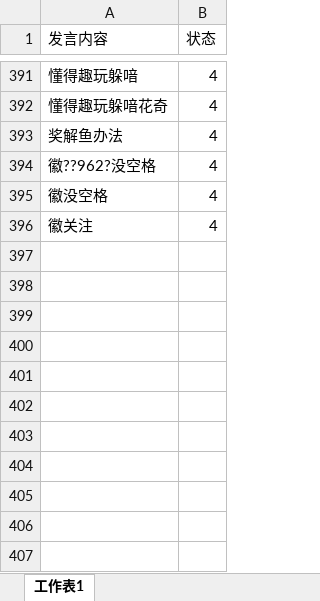
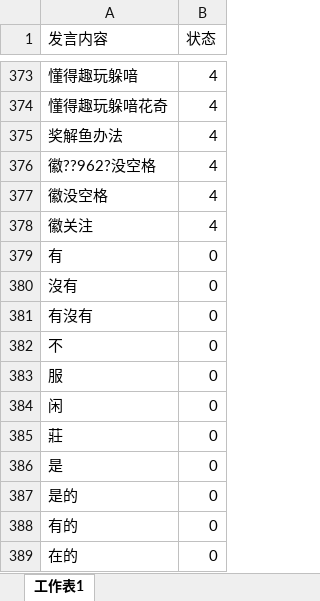
Before and after one commit to snowwayne1231/ai-chatfilter-service, an Excel workbook: ai/assets/textbook/chat_content_20200512.xlsx, sheet 工作表1, drawn as a sheet; only a part is shown, gaps mark what is left out; values as stored, in another font and other column widths than the file's, no borders; the diff covers the shown part only; the diff names each change by its address in the sheet, - before the commit and + after, or states it on an @@ line.

```diff
--- a/ai/assets/textbook/chat_content_20200512.xlsx (sheet 工作表1)
+++ b/ai/assets/textbook/chat_content_20200512.xlsx (sheet 工作表1)
+row 379: 有 | 0
+row 380: 沒有 | 0
+row 381: 有沒有 | 0
+row 382: 不 | 0
+row 383: 服 | 0
+row 384: 闲 | 0
+row 385: 莊 | 0
+row 386: 是 | 0
+row 387: 是的 | 0
+row 388: 有的 | 0
+row 389: 在的 | 0
```
Also changed, not shown: 18 removed rows and 1 edited cell elsewhere in this sheet, 6 other files.
